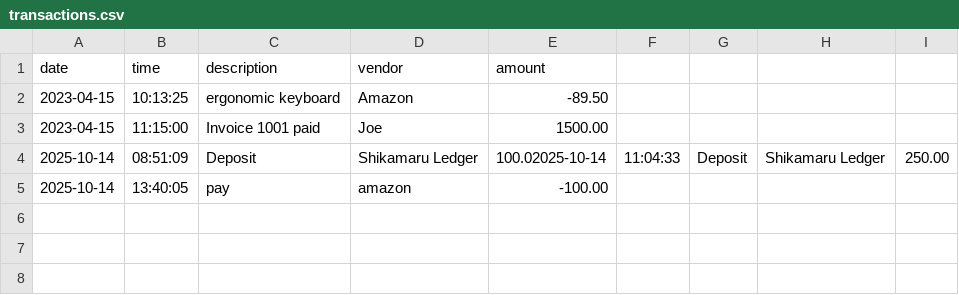
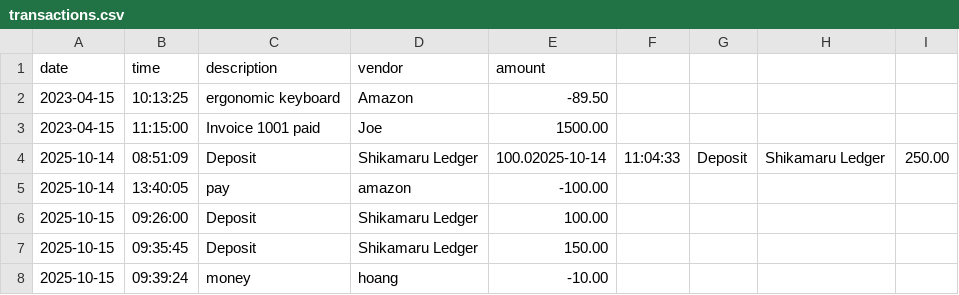
Before and after one commit to alan-6565/ByteBalance, a CSV file: transactions.csv, drawn as a sheet; the diff names each change by its address in the sheet, - before the commit and + after, or states it on an @@ line.

```diff
--- a/transactions.csv
+++ b/transactions.csv
+row 6: 2025-10-15 | 09:26:00 | Deposit | Shikamaru Ledger | 100.00
+row 7: 2025-10-15 | 09:35:45 | Deposit | Shikamaru Ledger | 150.00
+row 8: 2025-10-15 | 09:39:24 | money | hoang | -10.00
```
Also changed, not shown: 2 other files.
